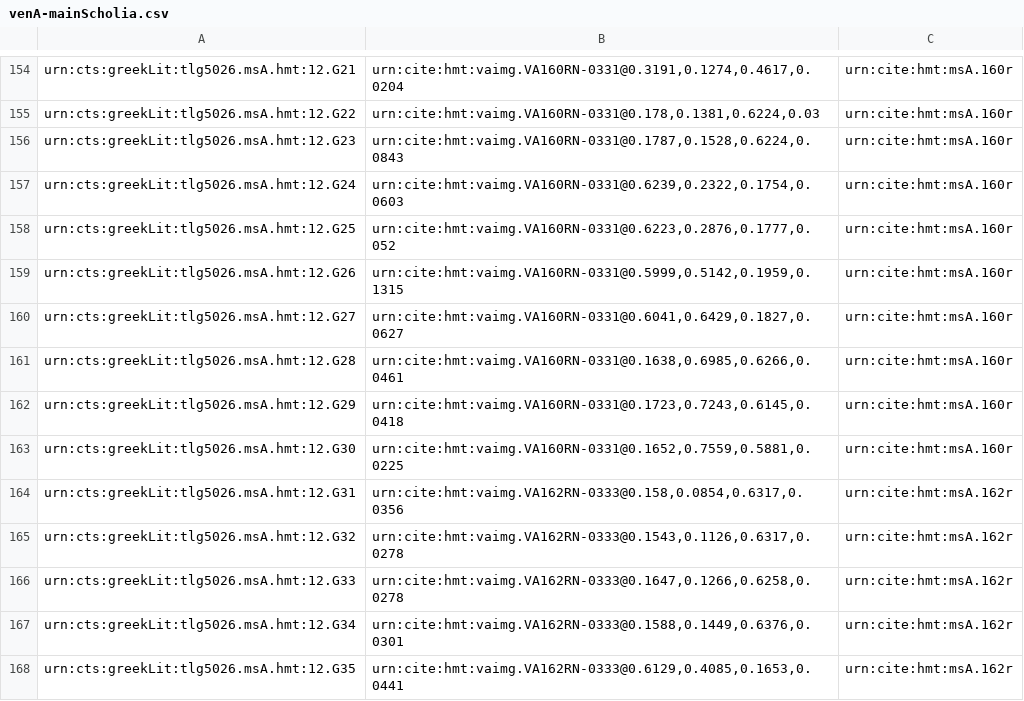
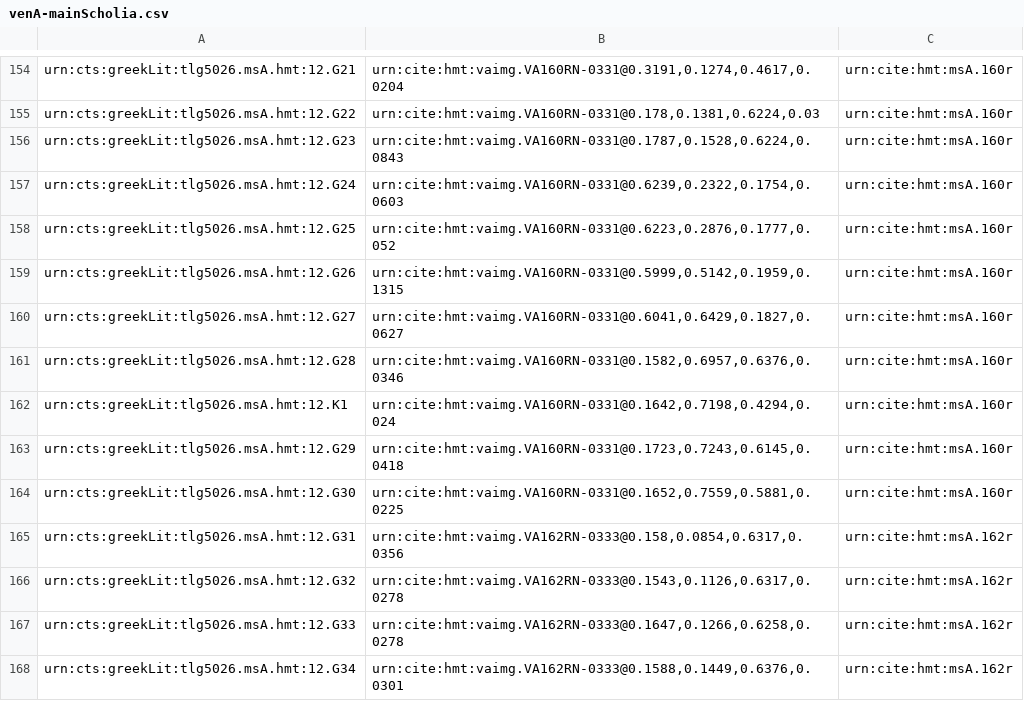
Before and after one commit to hmteditors/alums1, a CSV file: hmt-12/collections/venA-mainScholia.csv, drawn as a sheet; only a part is shown, gaps mark what is left out; the shorter side is filled out with more unchanged rows.

Commit message:
Update venA-mainScholia.csv
fixed a missed scholion on 160r

```diff
--- a/hmt-12/collections/venA-mainScholia.csv
+++ b/hmt-12/collections/venA-mainScholia.csv
@@ -160,3 +160,4 @@ urn:cts:greekLit:tlg5026.msA.hmt:12.G26,"urn:cite:hmt:vaimg.VA160RN-0331@0.5999,
 urn:cts:greekLit:tlg5026.msA.hmt:12.G27,"urn:cite:hmt:vaimg.VA160RN-0331@0.6041,0.6429,0.1827,0.0627",urn:cite:hmt:msA.160r
-urn:cts:greekLit:tlg5026.msA.hmt:12.G28,"urn:cite:hmt:vaimg.VA160RN-0331@0.1638,0.6985,0.6266,0.0461",urn:cite:hmt:msA.160r
+urn:cts:greekLit:tlg5026.msA.hmt:12.G28,"urn:cite:hmt:vaimg.VA160RN-0331@0.1582,0.6957,0.6376,0.0346",urn:cite:hmt:msA.160r
+urn:cts:greekLit:tlg5026.msA.hmt:12.K1,"urn:cite:hmt:vaimg.VA160RN-0331@0.1642,0.7198,0.4294,0.024",urn:cite:hmt:msA.160r
 urn:cts:greekLit:tlg5026.msA.hmt:12.G29,"urn:cite:hmt:vaimg.VA160RN-0331@0.1723,0.7243,0.6145,0.0418",urn:cite:hmt:msA.160r
```
